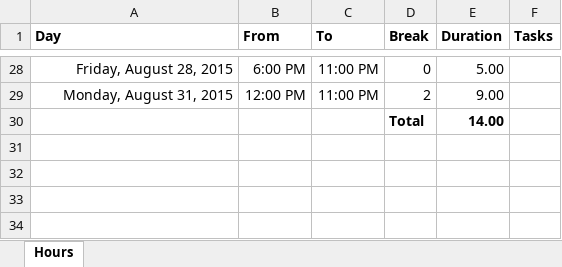
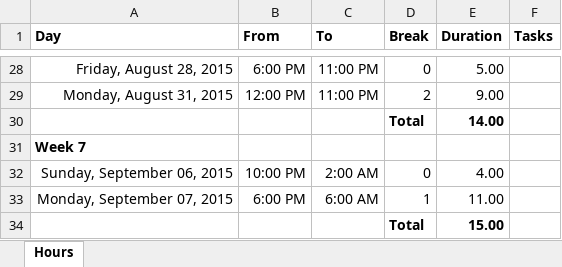
Before and after one commit to skeletoncrew/skeletonwarsem2, an Excel workbook: Documentation/JulianSkeleWarHours.xlsx, sheet Hours, drawn as a sheet; only a part is shown, gaps mark what is left out; values as stored, in another font and other column widths than the file's, no borders; the diff names each change by its address in the sheet, - before the commit and + after, or states it on an @@ line.

Commit message:
Updated my progress log and hours.

```diff
--- a/Documentation/JulianSkeleWarHours.xlsx (sheet Hours)
+++ b/Documentation/JulianSkeleWarHours.xlsx (sheet Hours)
+row 31: Week 7
+row 32: Sunday, September 06, 2015 | 10:00 PM | 2:00 AM | 0 | 4.00
+row 33: Monday, September 07, 2015 | 6:00 PM | 6:00 AM | 1 | 11.00
+row 34:  |  |  | Total | 15.00
```
Also changed, not shown: 1 other file.
